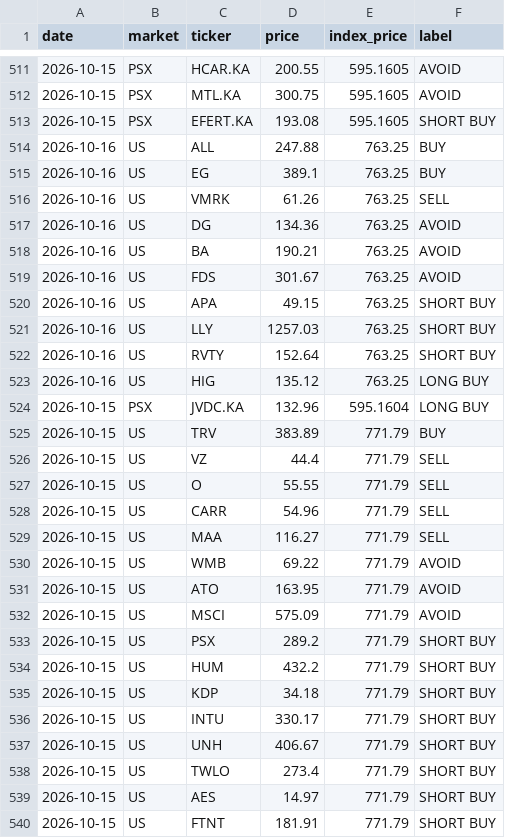
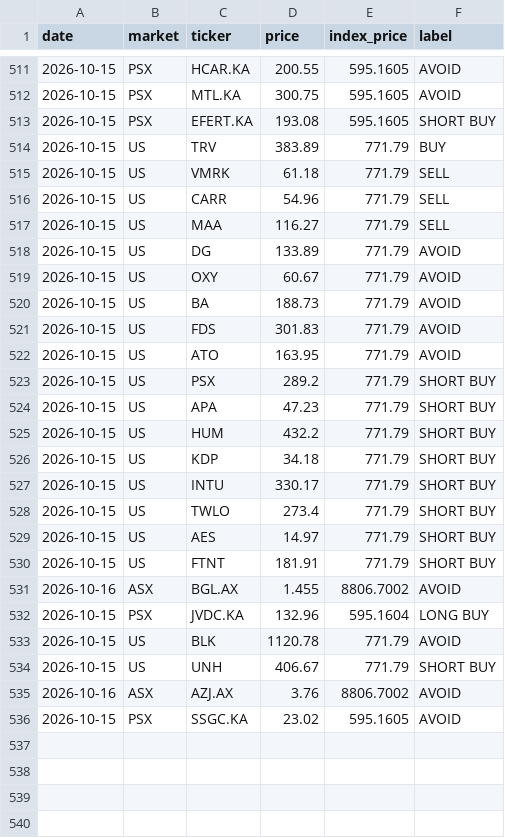
Before and after one commit to clyphor/stock-screener, a CSV file: results/signals.csv, drawn as a sheet; only a part is shown, gaps mark what is left out.

```diff
--- a/results/signals.csv
+++ b/results/signals.csv
@@ -513,22 +513,13 @@ date,market,ticker,price,index_price,label
 2026-10-15,PSX,EFERT.KA,193.08,595.1605,SHORT BUY
-2026-10-16,US,ALL,247.88,763.25,BUY
-2026-10-16,US,EG,389.1,763.25,BUY
-2026-10-16,US,VMRK,61.26,763.25,SELL
-2026-10-16,US,DG,134.36,763.25,AVOID
-2026-10-16,US,BA,190.21,763.25,AVOID
-2026-10-16,US,FDS,301.67,763.25,AVOID
-2026-10-16,US,APA,49.15,763.25,SHORT BUY
-2026-10-16,US,LLY,1257.03,763.25,SHORT BUY
-2026-10-16,US,RVTY,152.64,763.25,SHORT BUY
-2026-10-16,US,HIG,135.12,763.25,LONG BUY
-2026-10-15,PSX,JVDC.KA,132.96,595.1604,LONG BUY
 2026-10-15,US,TRV,383.89,771.79,BUY
-2026-10-15,US,VZ,44.4,771.79,SELL
-2026-10-15,US,O,55.55,771.79,SELL
+2026-10-15,US,VMRK,61.18,771.79,SELL
 2026-10-15,US,CARR,54.96,771.79,SELL
 2026-10-15,US,MAA,116.27,771.79,SELL
-2026-10-15,US,WMB,69.22,771.79,AVOID
+2026-10-15,US,DG,133.89,771.79,AVOID
+2026-10-15,US,OXY,60.67,771.79,AVOID
+2026-10-15,US,BA,188.73,771.79,AVOID
+2026-10-15,US,FDS,301.83,771.79,AVOID
 2026-10-15,US,ATO,163.95,771.79,AVOID
-2026-10-15,US,MSCI,575.09,771.79,AVOID
 2026-10-15,US,PSX,289.2,771.79,SHORT BUY
+2026-10-15,US,APA,47.23,771.79,SHORT BUY
 2026-10-15,US,HUM,432.2,771.79,SHORT BUY
@@ -536,3 +527,2 @@ date,market,ticker,price,index_price,label
 2026-10-15,US,INTU,330.17,771.79,SHORT BUY
-2026-10-15,US,UNH,406.67,771.79,SHORT BUY
 2026-10-15,US,TWLO,273.4,771.79,SHORT BUY
@@ -540 +530,7 @@ date,market,ticker,price,index_price,label
 2026-10-15,US,FTNT,181.91,771.79,SHORT BUY
+2026-10-16,ASX,BGL.AX,1.455,8806.7002,AVOID
+2026-10-15,PSX,JVDC.KA,132.96,595.1604,LONG BUY
+2026-10-15,US,BLK,1120.78,771.79,AVOID
+2026-10-15,US,UNH,406.67,771.79,SHORT BUY
+2026-10-16,ASX,AZJ.AX,3.76,8806.7002,AVOID
+2026-10-15,PSX,SSGC.KA,23.02,595.1605,AVOID
```
Also changed, not shown: results/label_history.csv, results/label_state.csv, 6 other files.
